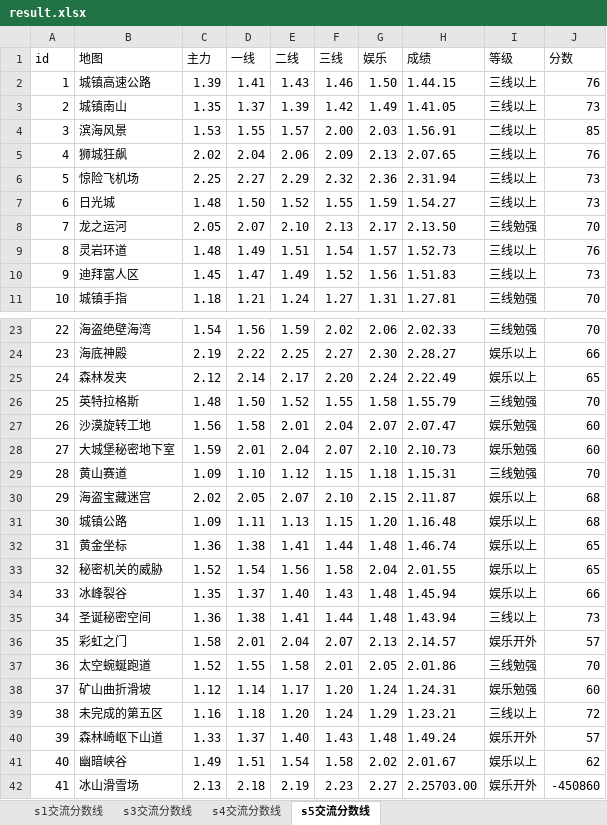
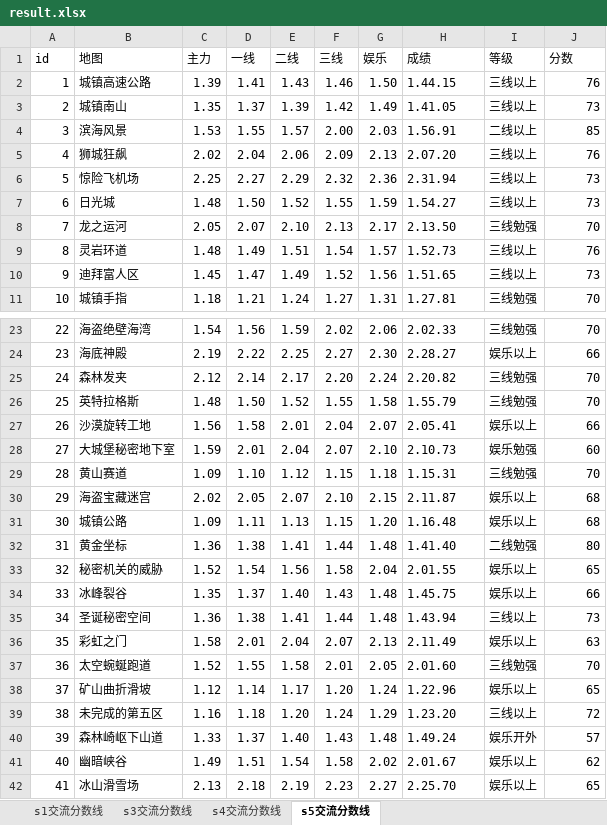
Before and after one commit to Felix-Project/GameRecord, an Excel workbook: game/result.xlsx, sheet s5交流分数线, drawn as a sheet; only a part is shown, gaps mark what is left out; values as stored, in another font and other column widths than the file's, no cell formats; the diff covers the shown part only; the diff names each change by its address in the sheet, - before the commit and + after, or states it on an @@ line.

```diff
--- a/game/result.xlsx (sheet s5交流分数线)
+++ b/game/result.xlsx (sheet s5交流分数线)
-H5 (成绩): 2.07.65
+H5 (成绩): 2.07.20
-H10 (成绩): 1.51.83
+H10 (成绩): 1.51.65
-H25 (成绩): 2.22.49
+H25 (成绩): 2.20.82
-I25 (等级): 娱乐以上
+I25 (等级): 三线勉强
-J25 (分数): 65
+J25 (分数): 70
-H27 (成绩): 2.07.47
+H27 (成绩): 2.05.41
-I27 (等级): 娱乐勉强
+I27 (等级): 娱乐以上
-J27 (分数): 60
+J27 (分数): 66
-H32 (成绩): 1.46.74
+H32 (成绩): 1.41.40
-I32 (等级): 娱乐以上
+I32 (等级): 二线勉强
-J32 (分数): 65
+J32 (分数): 80
-H34 (成绩): 1.45.94
+H34 (成绩): 1.45.75
-H36 (成绩): 2.14.57
+H36 (成绩): 2.11.49
-I36 (等级): 娱乐开外
+I36 (等级): 娱乐以上
-J36 (分数): 57
+J36 (分数): 63
-H37 (成绩): 2.01.86
+H37 (成绩): 2.01.60
-H38 (成绩): 1.24.31
+H38 (成绩): 1.22.96
-I38 (等级): 娱乐勉强
+I38 (等级): 娱乐以上
-J38 (分数): 60
+J38 (分数): 65
-H39 (成绩): 1.23.21
+H39 (成绩): 1.23.20
-H42 (成绩): 2.25703.00
+H42 (成绩): 2.25.70
-I42 (等级): 娱乐开外
+I42 (等级): 娱乐以上
-J42 (分数): -450860
+J42 (分数): 65
```
Also changed, not shown: 1 edited cell elsewhere in this sheet, sheet s4交流分数线, sheet s3交流分数线, sheet s1交流分数线, cell formats, 1 other file.
